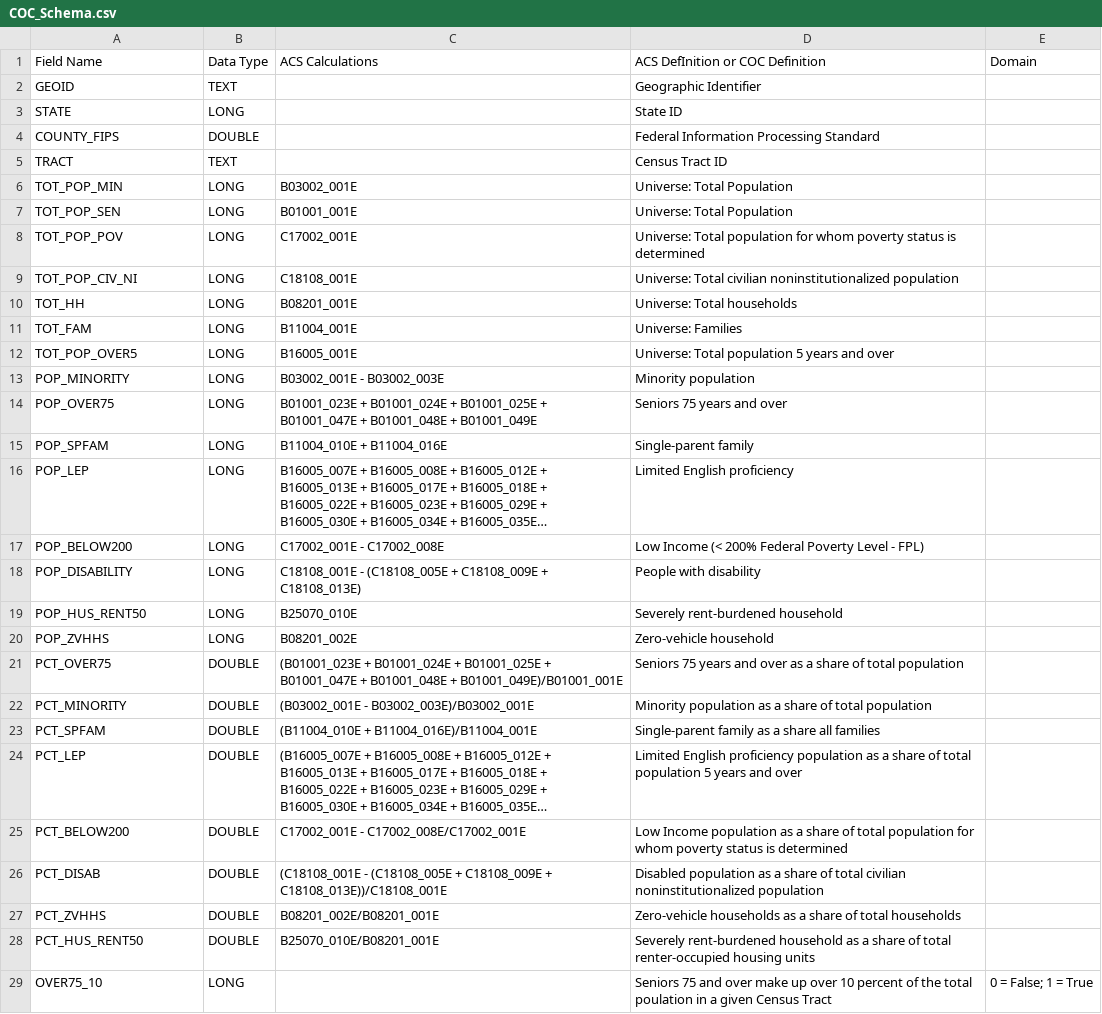
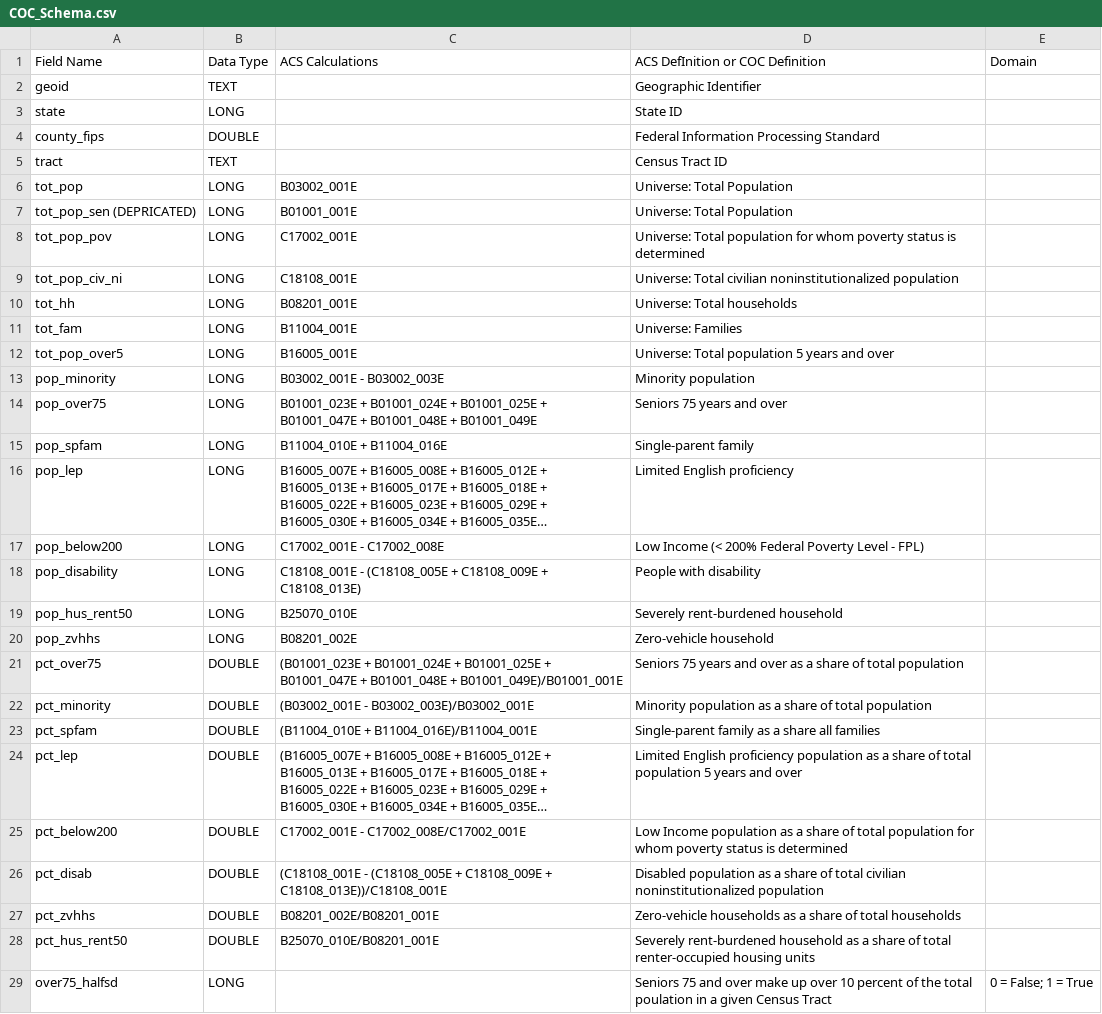
Before and after one commit to BayAreaMetro/Spatial-Analysis-Mapping-Projects, a CSV file: Project-Documentation/Communities-of-Concern/Data/COC_Schema.csv, drawn as a sheet; only a part is shown; long unchanged cells end in …; the diff covers the shown part only; the diff names each change by its address in the sheet, - before the commit and + after, or states it on an @@ line.

Commit message:
Update COC_Schema.csv

```diff
--- a/Project-Documentation/Communities-of-Concern/Data/COC_Schema.csv
+++ b/Project-Documentation/Communities-of-Concern/Data/COC_Schema.csv
-A2: GEOID
+A2: geoid
-A3: STATE
+A3: state
-A4: COUNTY_FIPS
+A4: county_fips
-A5: TRACT
+A5: tract
-A6: TOT_POP_MIN
+A6: tot_pop
-A7: TOT_POP_SEN
+A7: tot_pop_sen (DEPRICATED)
-A8: TOT_POP_POV
+A8: tot_pop_pov
-A9: TOT_POP_CIV_NI
+A9: tot_pop_civ_ni
-A10: TOT_HH
+A10: tot_hh
-A11: TOT_FAM
+A11: tot_fam
-A12: TOT_POP_OVER5
+A12: tot_pop_over5
-A13: POP_MINORITY
+A13: pop_minority
-A14: POP_OVER75
+A14: pop_over75
-A15: POP_SPFAM
+A15: pop_spfam
-A16: POP_LEP
+A16: pop_lep
-A17: POP_BELOW200
+A17: pop_below200
-A18: POP_DISABILITY
+A18: pop_disability
-A19: POP_HUS_RENT50
+A19: pop_hus_rent50
-A20: POP_ZVHHS
+A20: pop_zvhhs
-A21: PCT_OVER75
+A21: pct_over75
-A22: PCT_MINORITY
+A22: pct_minority
-A23: PCT_SPFAM
+A23: pct_spfam
-A24: PCT_LEP
+A24: pct_lep
-A25: PCT_BELOW200
+A25: pct_below200
-A26: PCT_DISAB
+A26: pct_disab
-A27: PCT_ZVHHS
+A27: pct_zvhhs
-A28: PCT_HUS_RENT50
+A28: pct_hus_rent50
-A29: OVER75_10
+A29: over75_halfsd
```
Also changed, not shown: 2 added rows, 1 removed row and 9 edited cells elsewhere in this file.
